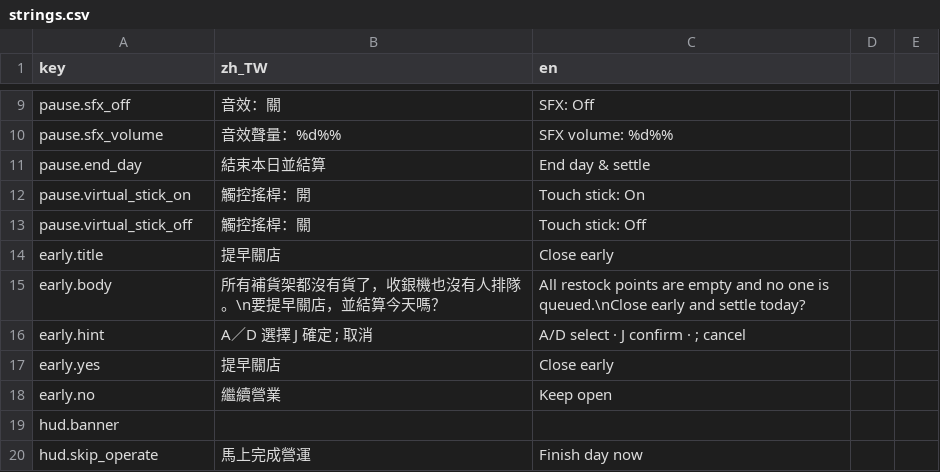
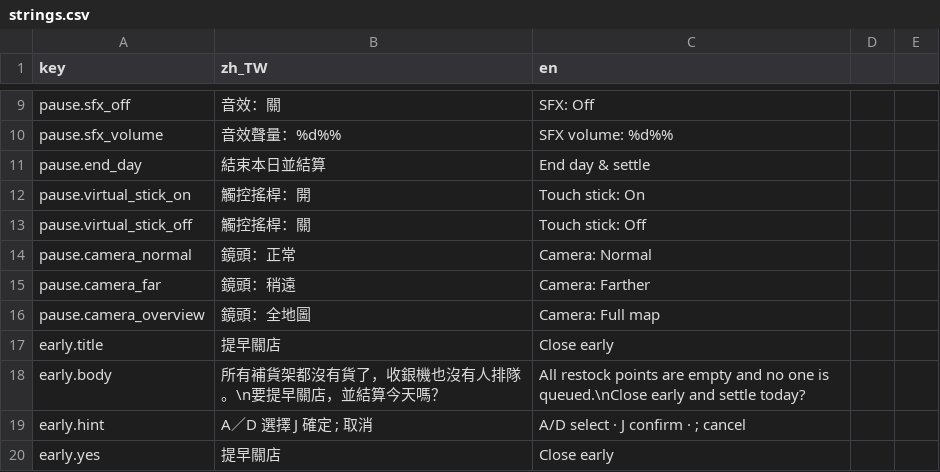
Before and after one commit to bzkit1983/imdoing, a CSV file: godot/game/locale/strings.csv, drawn as a sheet; only a part is shown, gaps mark what is left out; the shorter side is filled out with more unchanged rows.

```diff
--- a/godot/game/locale/strings.csv
+++ b/godot/game/locale/strings.csv
@@ -13,2 +13,5 @@ pause.virtual_stick_on,觸控搖桿：開,Touch stick: On
 pause.virtual_stick_off,觸控搖桿：關,Touch stick: Off
+pause.camera_normal,鏡頭：正常,Camera: Normal
+pause.camera_far,鏡頭：稍遠,Camera: Farther
+pause.camera_overview,鏡頭：全地圖,Camera: Full map
 early.title,提早關店,Close early
```
Also changed, not shown: 9 other files.
